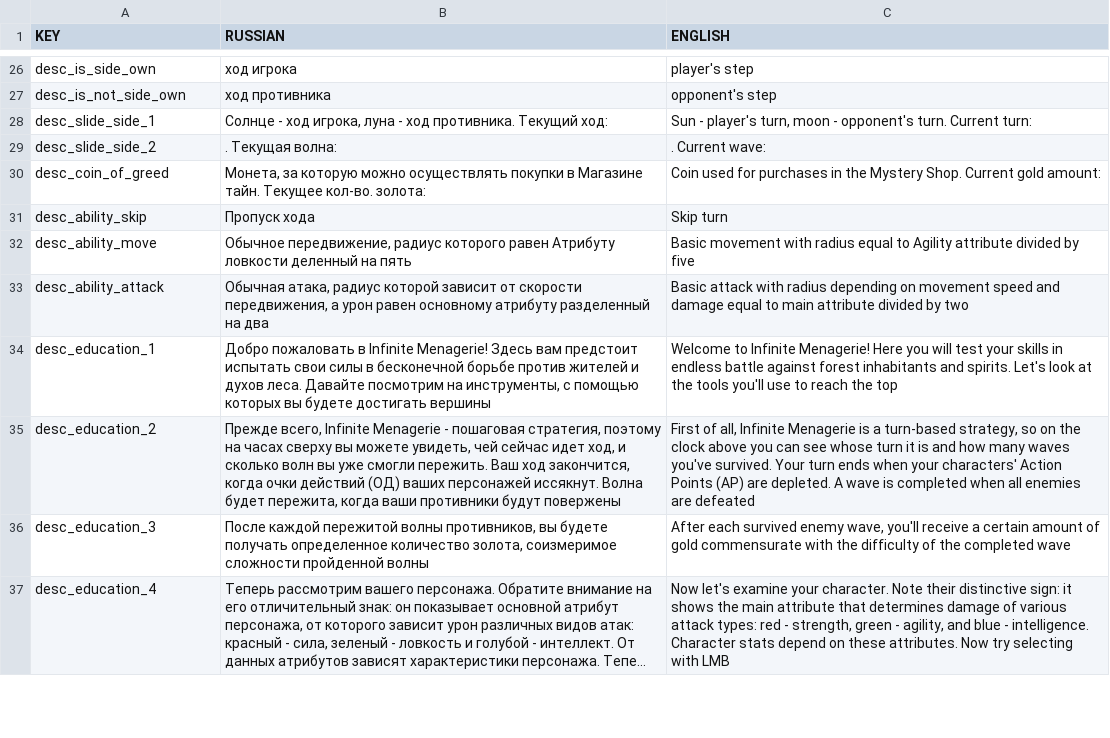
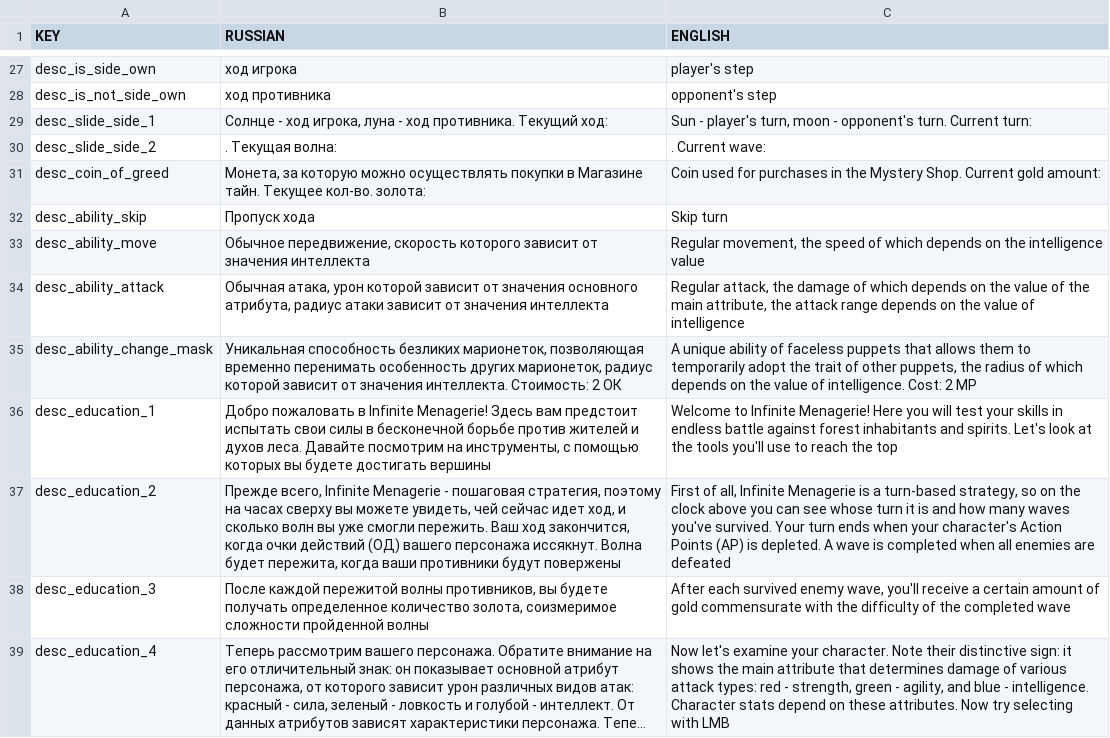
Before and after one commit to OwiliwO/Infinite-Menagerie, a CSV file: loc_base.csv, drawn as a sheet; only a part is shown, gaps mark what is left out; long unchanged cells end in …; the diff covers the shown part only.

Commit message:
Update main files

```diff
--- a/loc_base.csv
+++ b/loc_base.csv
@@ -31,6 +32,7 @@ desc_coin_of_greed;Монета, за которую можно осуществ
 desc_ability_skip;Пропуск хода;Skip turn
-desc_ability_move;Обычное передвижение, радиус которого равен Атрибуту ловкости деленный на пять;Basic movement with radius equal to Agility attribute divided by five
-desc_ability_attack;Обычная атака, радиус которой зависит от скорости передвижения, а урон равен основному атрибуту разделенный на два;Basic attack with radius depending on movement speed and damage equal to main attribute divided by two
+desc_ability_move;Обычное передвижение, скорость которого зависит от значения интеллекта;Regular movement, the speed of which depends on the intelligence value
+desc_ability_attack;Обычная атака, урон которой зависит от значения основного атрибута, радиус атаки зависит от значения интеллекта;Regular attack, the damage of which depends on the value of the main attribute, the attack range depends on the value of intelligence
+desc_ability_change_mask;Уникальная способность безликих марионеток, позволяющая временно перенимать особенность других марионеток, радиус которой зависит от значения интеллекта. Стоимость: 2 ОК;A unique ability of faceless puppets that allows them to temporarily adopt the trait of other puppets, the radius of which depends on the value of intelligence. Cost: 2 MP
 desc_education_1;Добро пожаловать в Infinite Menagerie! Здесь вам предстоит испытать свои силы в бесконечной борьбе против жителей и духов леса. Давайте посмотрим на инструменты, с помощью которых вы будете достигать вершины;Welcome to Infinite Menagerie! Here you will test your skills in endless battle against forest inhabitants and spirits. Let's look at the tools you'll use to reach the top
-desc_education_2;Прежде всего, Infinite Menagerie - пошаговая стратегия, поэтому на часах сверху вы можете увидеть, чей сейчас идет ход, и сколько волн вы уже смогли пережить. Ваш ход закончится, когда очки действий (ОД) ваших персонажей иссякнут. Волна будет пережита, когда ваши противники будут повержены;First of all, Infinite Menagerie is a turn-based strategy, so on the clock above you can see whose turn it is and how many waves you've survived. Your turn ends when your characters' Action Points (AP) are depleted. A wave is completed when all enemies are defeated
+desc_education_2;Прежде всего, Infinite Menagerie - пошаговая стратегия, поэтому на часах сверху вы можете увидеть, чей сейчас идет ход, и сколько волн вы уже смогли пережить. Ваш ход закончится, когда очки действий (ОД) вашего персонажа иссякнут. Волна будет пережита, когда ваши противники будут повержены;First of all, Infinite Menagerie is a turn-based strategy, so on the clock above you can see whose turn it is and how many waves you've survived. Your turn ends when your character's Action Points (AP) is depleted. A wave is completed when all enemies are defeated
 desc_education_3;После каждой пережитой волны противников, вы будете получать определенное количество золота, соизмеримое сложности пройденной волны;After each survived enemy wave, you'll receive a certain amount of gold commensurate with the difficulty of the completed wave
```
Also changed, not shown: 1 added row and 30 edited cells elsewhere in this file, 2 other files.
